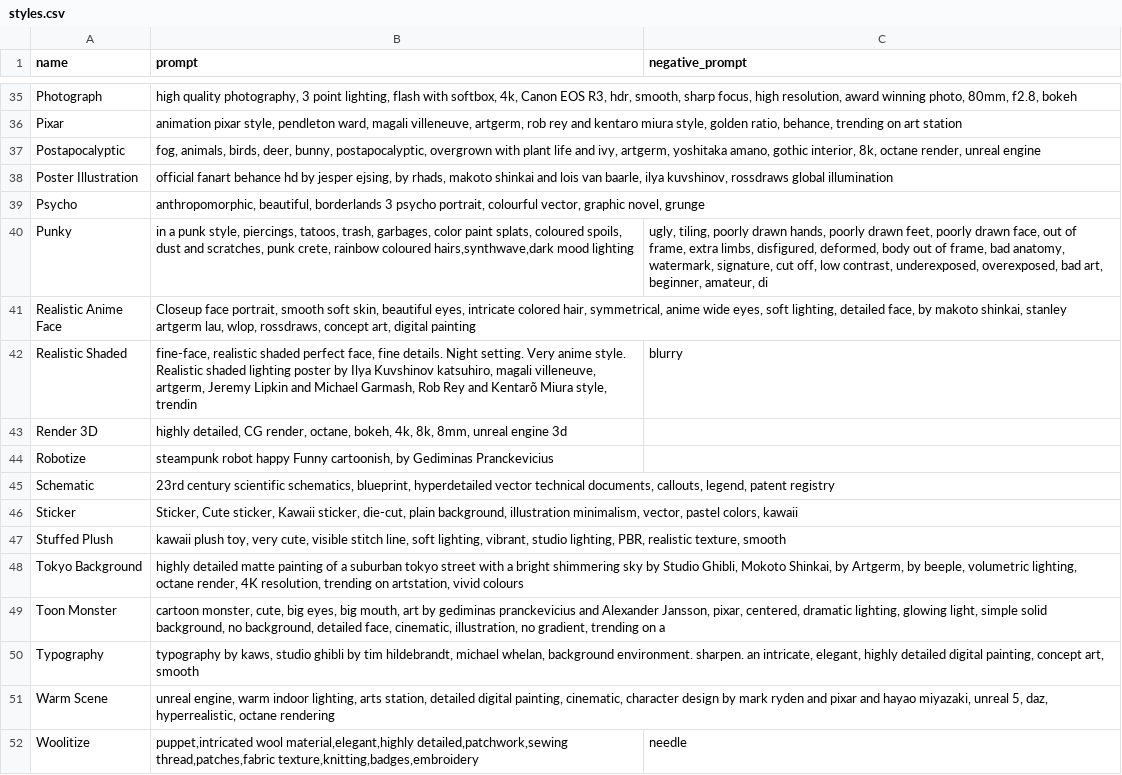
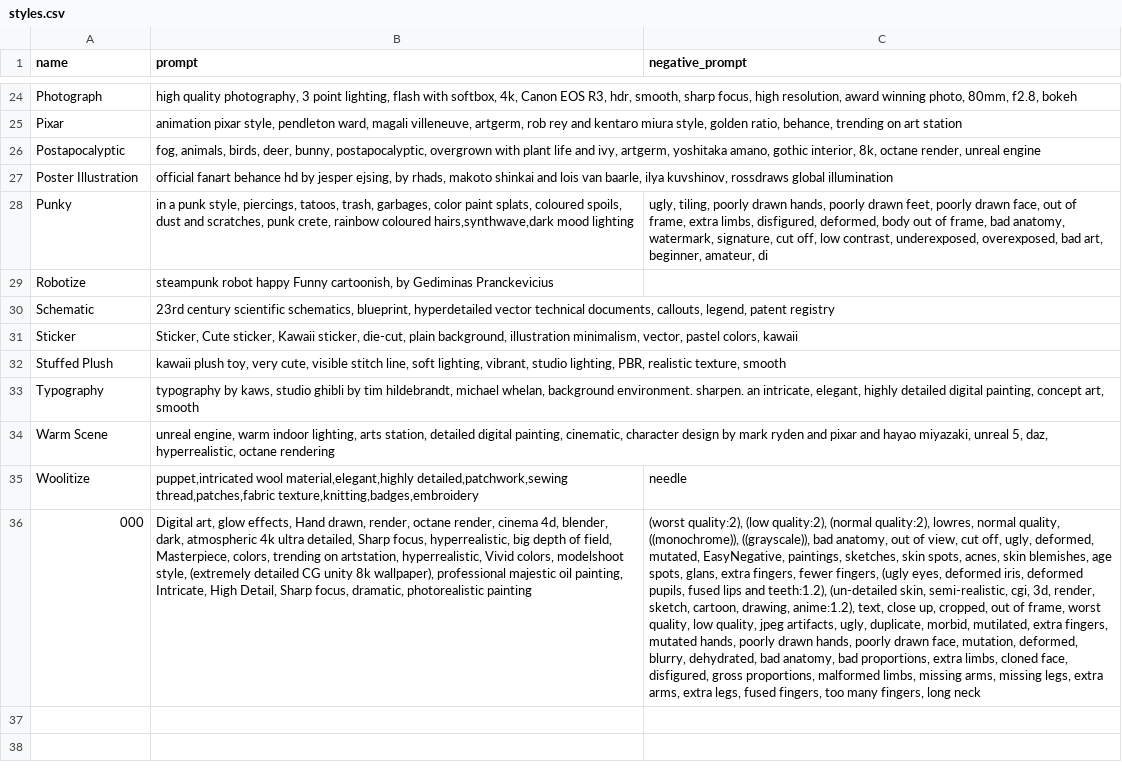
Before and after one commit to duckwc/sd, a CSV file: stable-diffusion-webui/styles.csv, drawn as a sheet; only a part is shown, gaps mark what is left out; removed rows and columns are numbered as before the commit, all else as after; the diff covers the shown part only; the diff names each change by its address in the sheet, - before the commit and + after, or states it on an @@ line.

```diff
--- a/stable-diffusion-webui/styles.csv
+++ b/stable-diffusion-webui/styles.csv
-row 39: Psycho | anthropomorphic, beautiful, borderlands 3 psycho portrait, colourful vector, graphic novel, grunge
-row 41: Realistic Anime Face | Closeup face portrait, smooth soft skin, beautiful eyes, intricate colored hair, symmetrical, anime wide eyes, soft lighting, detailed face, by makoto shinkai, stanley artgerm lau, wlop, rossdraws, concept art, digital painting
-row 42: Realistic Shaded | fine-face, realistic shaded perfect face, fine details. Night setting. Very anime style. Realistic shaded lighting poster by Ilya Kuvshinov katsuhiro, magali villeneuve, artgerm, Jeremy Lipkin and Michael Garmash, Rob Rey and Kentarõ Miura style, trendin | blurry
-row 43: Render 3D | highly detailed, CG render, octane, bokeh, 4k, 8k, 8mm, unreal engine 3d
-row 48: Tokyo Background | highly detailed matte painting of a suburban tokyo street with a bright shimmering sky by Studio Ghibli, Mokoto Shinkai, by Artgerm, by beeple, volumetric lighting, octane render, 4K resolution, trending on artstation, vivid colours
-row 49: Toon Monster | cartoon monster, cute, big eyes, big mouth, art by gediminas pranckevicius and Alexander Jansson, pixar, centered, dramatic lighting, glowing light, simple solid background, no background, detailed face, cinematic, illustration, no gradient, trending on a
+row 36: 000 | Digital art, glow effects, Hand drawn, render, octane render, cinema 4d, blender, dark, atmospheric 4k ultra detailed, Sharp focus, hyperrealistic, big depth of field, Masterpiece, colors, trending on artstation, hyperrealistic, Vivid colors, modelshoot style, (extremely detailed CG unity 8k wallpaper), professional majestic oil painting, Intricate, High Detail, Sharp focus, dramatic, photorealistic painting | (worst quality:2), (low quality:2), (normal quality:2), lowres, normal quality, ((monochrome)), ((grayscale)), bad anatomy, out of view, cut off, ugly, deformed, mutated, EasyNegative, paintings, sketches, skin spots, acnes, skin blemishes, age spots, glans, extra fingers, fewer fingers, (ugly eyes, deformed iris, deformed pupils, fused lips and teeth:1.2), (un-detailed skin, semi-realistic, cgi, 3d, render, sketch, cartoon, drawing, anime:1.2), text, close up, cropped, out of frame, worst quality, low quality, jpeg artifacts, ugly, duplicate, morbid, mutilated, extra fingers, mutated hands, poorly drawn hands, poorly drawn face, mutation, deformed, blurry, dehydrated, bad anatomy, bad proportions, extra limbs, cloned face, disfigured, gross proportions, malformed limbs, missing arms, missing legs, extra arms, extra legs, fused fingers, too many fingers, long neck
```
Also changed, not shown: 11 removed rows elsewhere in this file.
